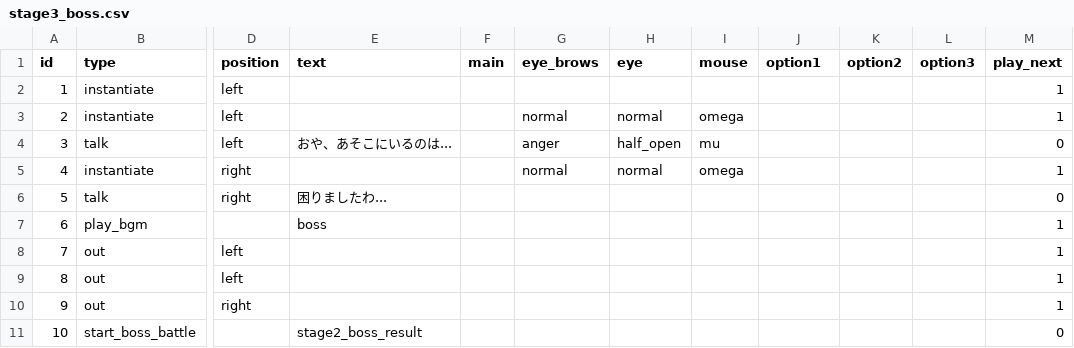
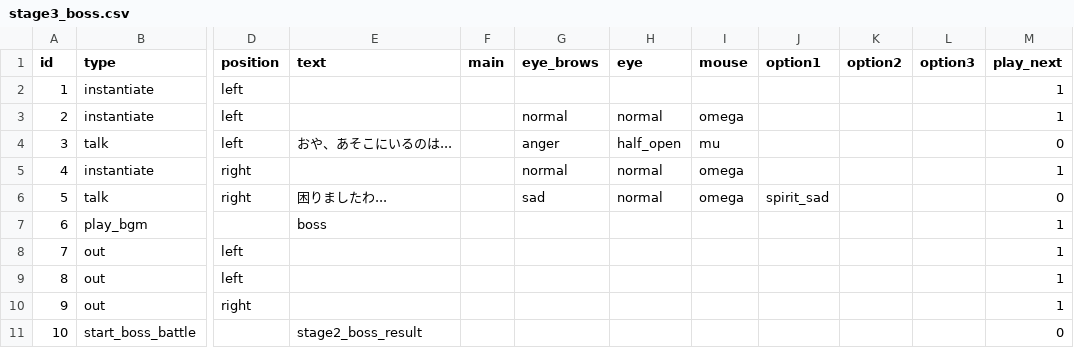
Before and after one commit to Musasin/TagMatch, a CSV file: TagMatch/Assets/Resources/Scenario/stage3_boss.csv, drawn as a sheet; only a part is shown, gaps mark what is left out; the diff names each change by its address in the sheet, - before the commit and + after, or states it on an @@ line.

```diff
--- a/TagMatch/Assets/Resources/Scenario/stage3_boss.csv
+++ b/TagMatch/Assets/Resources/Scenario/stage3_boss.csv
-G6 (eye_brows): (empty)
+G6 (eye_brows): sad
-H6 (eye): (empty)
+H6 (eye): normal
-I6 (mouse): (empty)
+I6 (mouse): omega
-J6 (option1): (empty)
+J6 (option1): spirit_sad
```
Also changed, not shown: TagMatch/Assets/Resources/Scenario/opening.csv, TagMatch/Assets/Resources/Scenario/stage3_start.csv, 16 other files.
